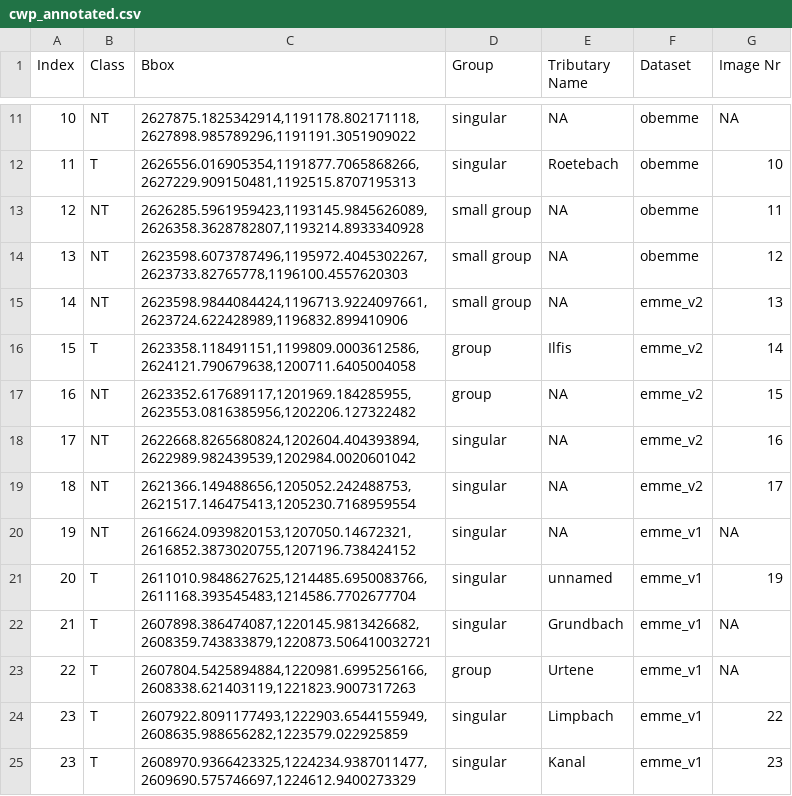
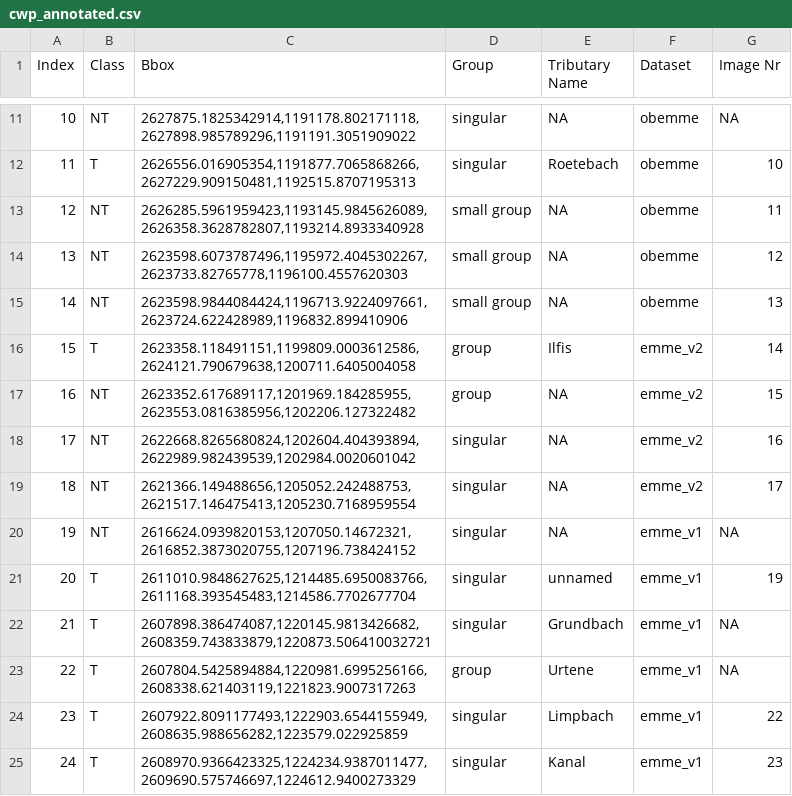
Before and after one commit to duerieti/Sensitivity-Analysis-of-a-TIR-Based-CWP-Detection-Algorithm, a CSV file: compute_morris/cwp_annotated.csv, drawn as a sheet; only a part is shown, gaps mark what is left out.

```diff
--- a/compute_morris/cwp_annotated.csv
+++ b/compute_morris/cwp_annotated.csv
@@ -14,3 +14,3 @@ Index,Class,Bbox,Group,Tributary Name,Dataset,Image Nr
 13,NT,"2623598.6073787496,1195972.4045302267,2623733.82765778,1196100.4557620303",small group,NA,obemme,12
-14,NT,"2623598.9844084424,1196713.9224097661,2623724.622428989,1196832.899410906",small group,NA,emme_v2,13
+14,NT,"2623598.9844084424,1196713.9224097661,2623724.622428989,1196832.899410906",small group,NA,obemme,13
 15,T,"2623358.118491151,1199809.0003612586,2624121.790679638,1200711.6405004058",group,Ilfis,emme_v2,14
@@ -24,2 +24,2 @@ Index,Class,Bbox,Group,Tributary Name,Dataset,Image Nr
 23,T,"2607922.8091177493,1222903.6544155949,2608635.988656282,1223579.022925859",singular,Limpbach,emme_v1,22
-23,T,"2608970.9366423325,1224234.9387011477,2609690.575746697,1224612.9400273329",singular,Kanal,emme_v1,23
+24,T,"2608970.9366423325,1224234.9387011477,2609690.575746697,1224612.9400273329",singular,Kanal,emme_v1,23
```
Also changed, not shown: compute_morris/aggregated_parameters.csv, 20 other files.
